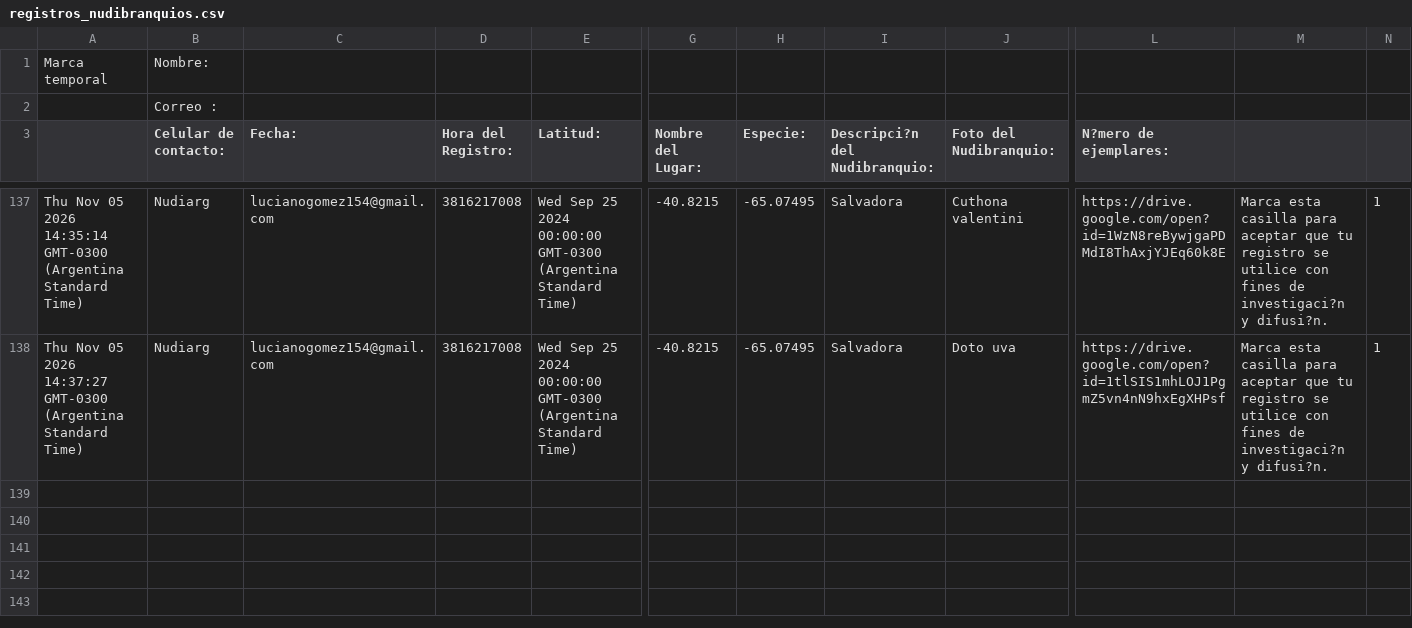
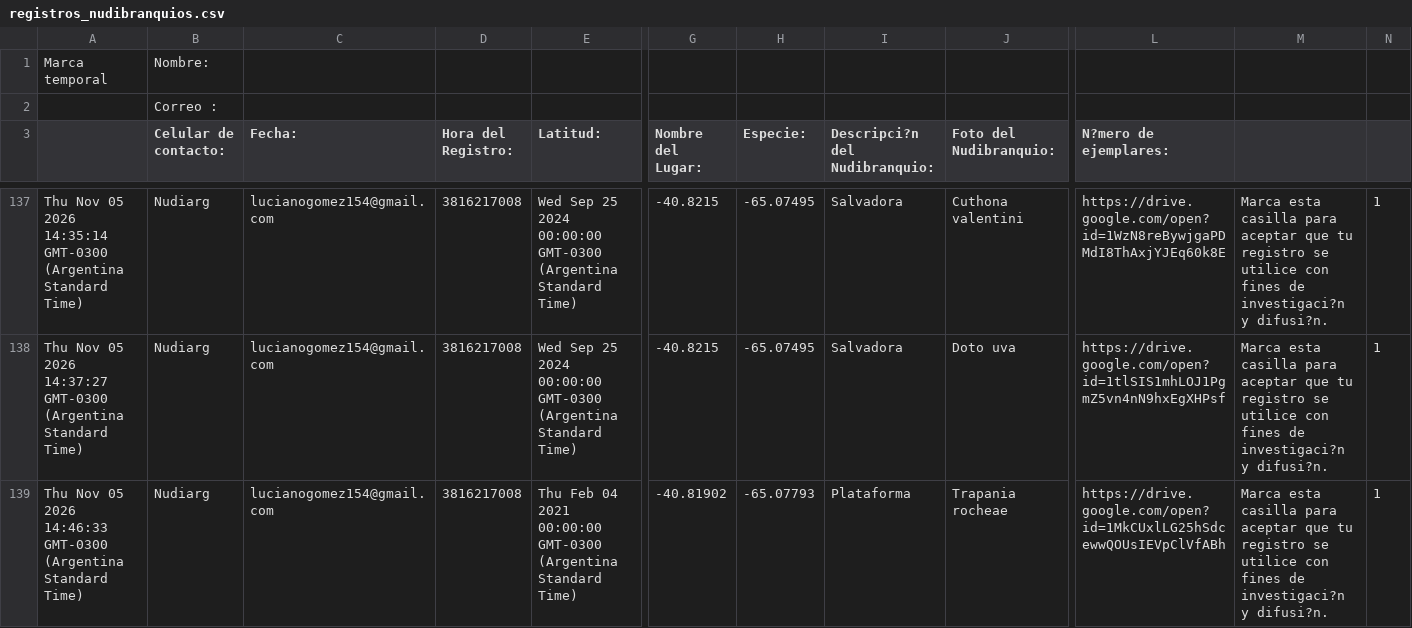
Before and after one commit to NudiArg/MapaNudiArg, a CSV file: registros_nudibranquios.csv, drawn as a sheet; only a part is shown, gaps mark what is left out; rows hold the shown columns only; the diff names each change by its address in the sheet, - before the commit and + after, or states it on an @@ line.

Commit message:
Actualización automática desde Google Sheets

```diff
--- a/registros_nudibranquios.csv
+++ b/registros_nudibranquios.csv
+row 139: Thu Nov 05 2026 14:46:33 GMT-0300 (Argentina Standard Time) | Nudiarg | lucianogomez154@gmail.com | 3816217008 | Thu Feb 04 2021 00:00:00 GMT-0300 (Argentina Standard Time) | -40.81902 | -65.07793 | Plataforma | Trapania rocheae | https://drive.google.com/open?id=1MkCUxlLG25hSdcewwQOUsIEVpClVfABh | Marca esta casilla para aceptar que tu registro se utilice con fines de investigaci?n y difusi?n. | 1
```
